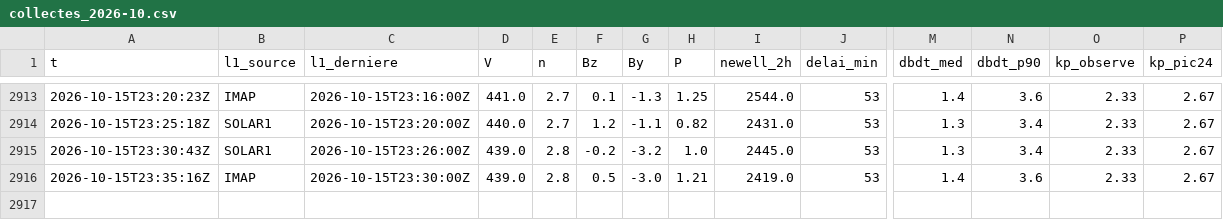
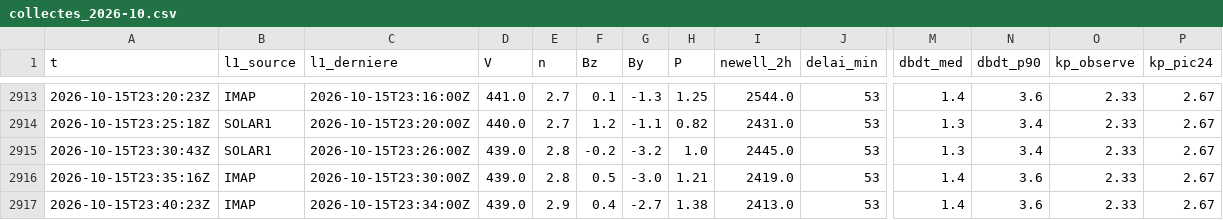
Before and after one commit to Rom1cmoi/veille-cig-france, a CSV file: journal/collectes_2026-10.csv, drawn as a sheet; only a part is shown, gaps mark what is left out; rows hold the shown columns only; the diff names each change by its address in the sheet, - before the commit and + after, or states it on an @@ line.

```diff
--- a/journal/collectes_2026-10.csv
+++ b/journal/collectes_2026-10.csv
+row 2917: 2026-10-15T23:40:23Z | IMAP | 2026-10-15T23:34:00Z | 439.0 | 2.9 | 0.4 | -2.7 | 1.38 | 2413.0 | 53 | 1.4 | 3.6 | 2.33 | 2.67
```
Also changed, not shown: journal/l1/l1_2026-10-15.csv, 1 other file.
